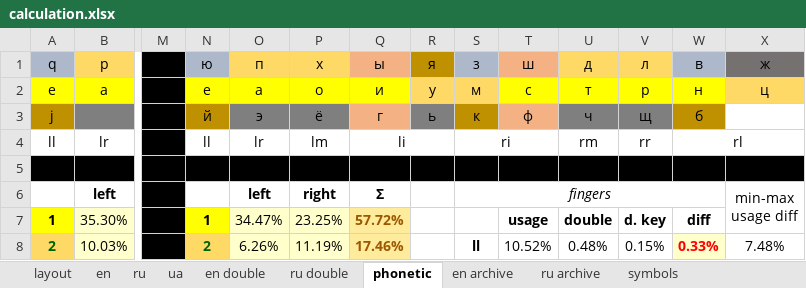
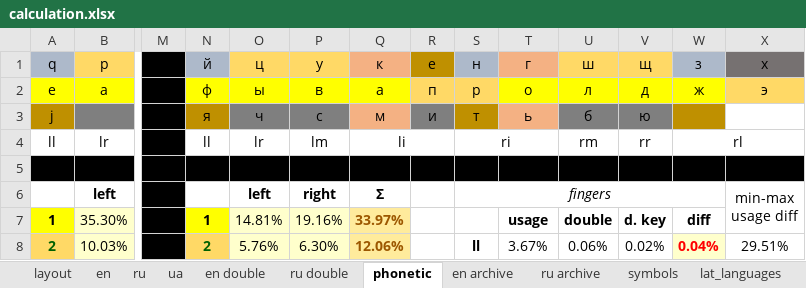
Before and after one commit to uqqu/qPhyx, an Excel workbook: external/calculation.xlsx, sheet phonetic, drawn as a sheet; only a part is shown, gaps mark what is left out; values as stored, in another font and other column widths than the file's, no borders; conditional formats not drawn; the diff covers the shown part only; the diff names each change by its address in the sheet, - before the commit and + after, or states it on an @@ line.

```diff
--- a/external/calculation.xlsx (sheet phonetic)
+++ b/external/calculation.xlsx (sheet phonetic)
+sheet tab: lat_languages
-N1: ю
+N1: й
-O1: п
+O1: ц
-P1: х
+P1: у
-Q1: ы
+Q1: к
-R1: я
+R1: е
-S1: з
+S1: н
-T1: ш
+T1: г
-U1: д
+U1: ш
-V1: л
+V1: щ
-W1: в
+W1: з
-X1: ж
+X1: х
-N2 (й): е
+N2 (й): ф
-O2 (ц): а
+O2 (ц): ы
-P2 (у): о
+P2 (у): в
-Q2 (к): и
+Q2 (к): а
-R2 (е): у
+R2 (е): п
-S2 (н): м
+S2 (н): р
-T2 (г): с
+T2 (г): о
-U2 (ш): т
+U2 (ш): л
-V2 (щ): р
+V2 (щ): д
-W2 (з): н
+W2 (з): ж
-X2 (х): ц
+X2 (х): э
-N3 (й): й
+N3 (й): я
-O3 (ц): э
+O3 (ц): ч
-P3 (у): ё
+P3 (у): с
-Q3 (к): г
+Q3 (к): м
-R3 (е): ь
+R3 (е): и
-S3 (н): к
+S3 (н): т
-T3 (г): ф
+T3 (г): ь
-U3 (ш): ч
+U3 (ш): б
-V3 (щ): щ
+V3 (щ): ю
-W3 (з): б
+W3 (з): (empty)
-O7 (ц): 34.47%
+O7 (ц): 14.81%
-P7 (у): 23.25%
+P7 (у): 19.16%
-Q7 (к): 57.72%
+Q7 (к): 33.97%
-O8 (ц): 6.26%
+O8 (ц): 5.76%
-P8 (у): 11.19%
+P8 (у): 6.30%
-Q8 (к): 17.46%
+Q8 (к): 12.06%
-T8 (г): 10.52%
+T8 (г): 3.67%
-U8 (ш): 0.48%
+U8 (ш): 0.06%
-V8 (щ): 0.15%
+V8 (щ): 0.02%
-W8 (з): 0.33%
+W8 (з): 0.04%
-X8 (х): 7.48%
+X8 (х): 29.51%
```
Also changed, not shown: 6 added rows, 6 removed rows and 419 edited cells elsewhere in this sheet, sheet symbols, sheet en, sheet layout, other sheet tabs, hidden cells.
